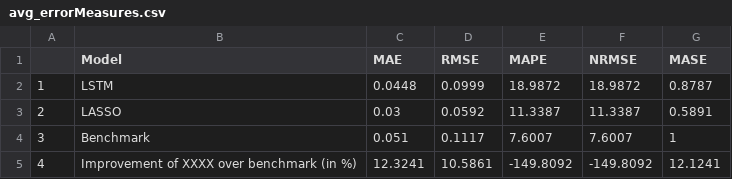
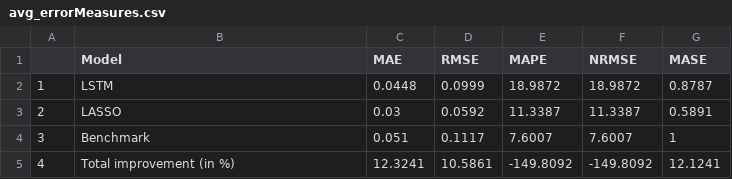
Before and after one commit to michaelsureth/Kostmann_Master-Thesis, a CSV file: thesis/tables/avg_errorMeasures.csv, drawn as a sheet.

Commit message:
Update thesis/tables/avg_errorMeasures.csv

```diff
--- a/thesis/tables/avg_errorMeasures.csv
+++ b/thesis/tables/avg_errorMeasures.csv
@@ -4,2 +4,2 @@
 "3","Benchmark",0.051,0.1117,7.6007,7.6007,1
-"4","Improvement of XXXX over benchmark (in %)",12.3241,10.5861,-149.8092,-149.8092,12.1241
+"4","Total improvement (in %)",12.3241,10.5861,-149.8092,-149.8092,12.1241
```
